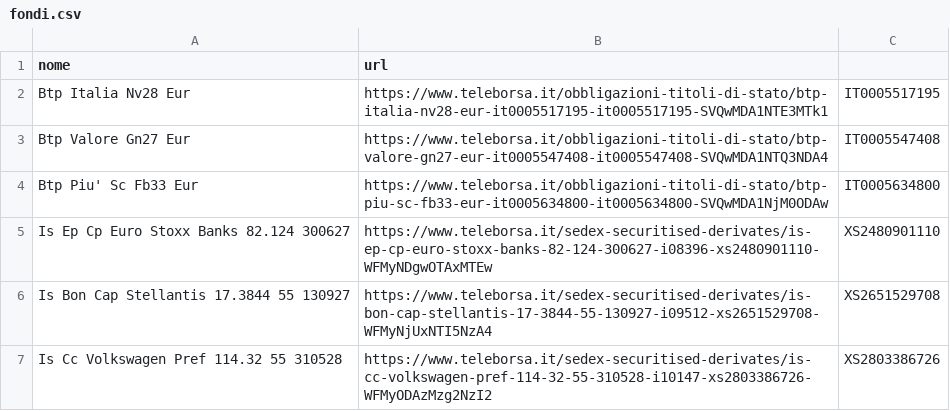
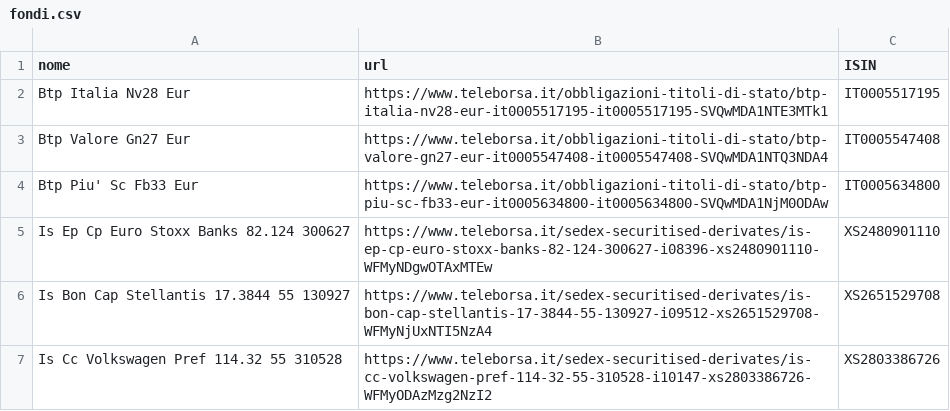
Before and after one commit to Marchino1978/fondi, a CSV file: data/fondi.csv, drawn as a sheet; only a part is shown.

Commit message:
fix

```diff
--- a/data/fondi.csv
+++ b/data/fondi.csv
@@ -1,2 +1,2 @@
-nome,url
+nome,url,ISIN
 Btp Italia Nv28 Eur,https://www.teleborsa.it/obbligazioni-titoli-di-stato/btp-italia-nv28-eur-it0005517195-it0005517195-SVQwMDA1NTE3MTk1,IT0005517195
```
